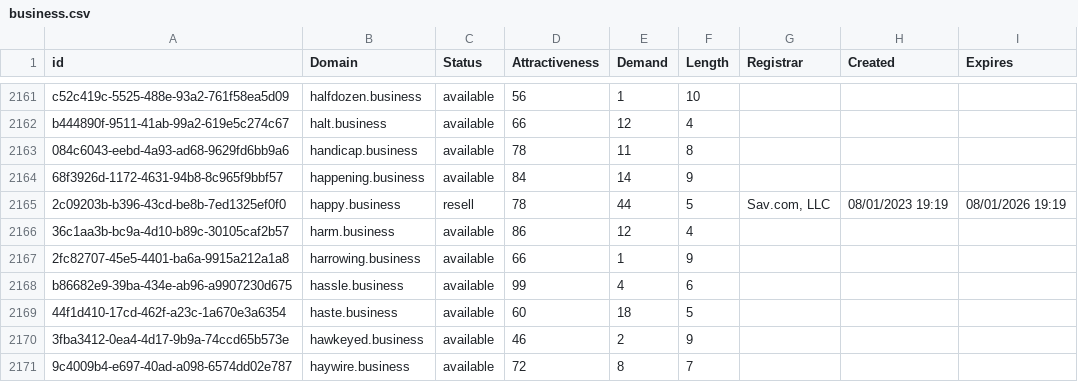
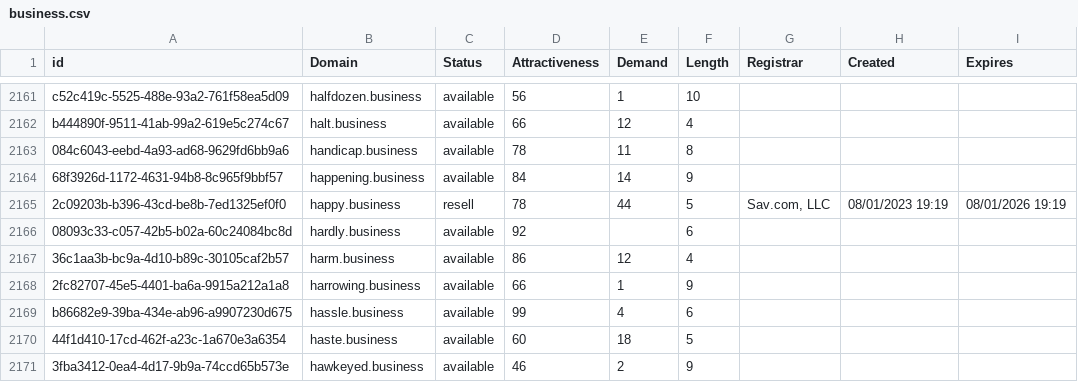
Before and after one commit to UniqueDomains/business-oneword-domains, a CSV file: business.csv, drawn as a sheet; only a part is shown, gaps mark what is left out; the shorter side is filled out with more unchanged rows; the diff names each change by its address in the sheet, - before the commit and + after, or states it on an @@ line.

Commit message:
Domains update

```diff
--- a/business.csv
+++ b/business.csv
+row 2166: 08093c33-c057-42b5-b02a-60c24084bc8d | hardly.business | available | 92 |  | 6
```
Also changed, not shown: 2 other files.
